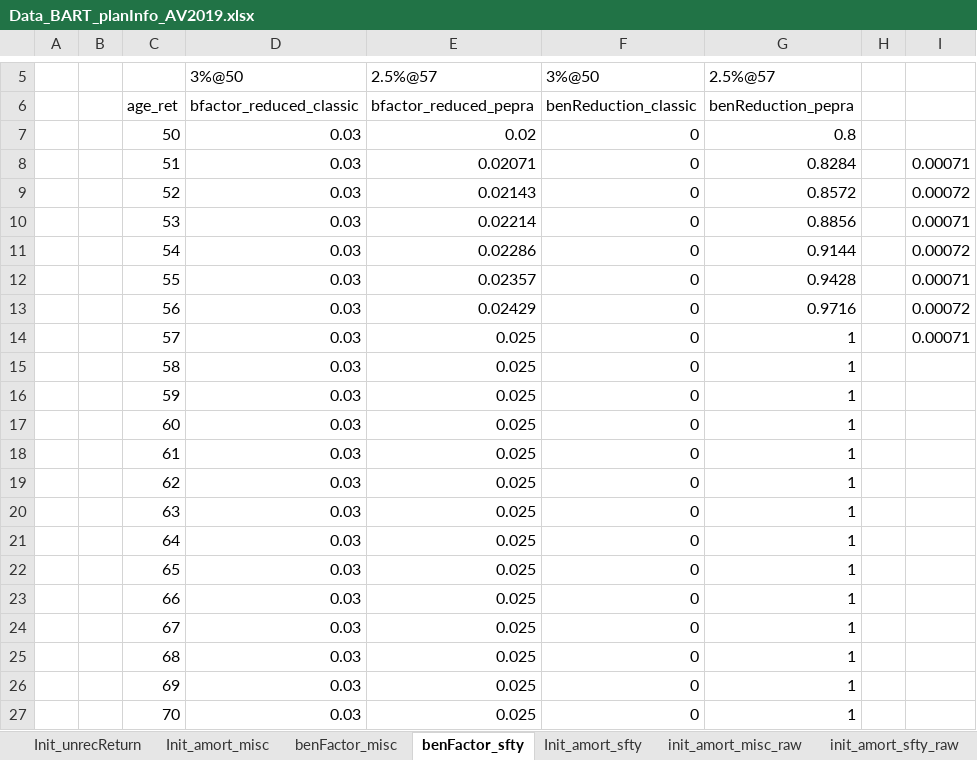
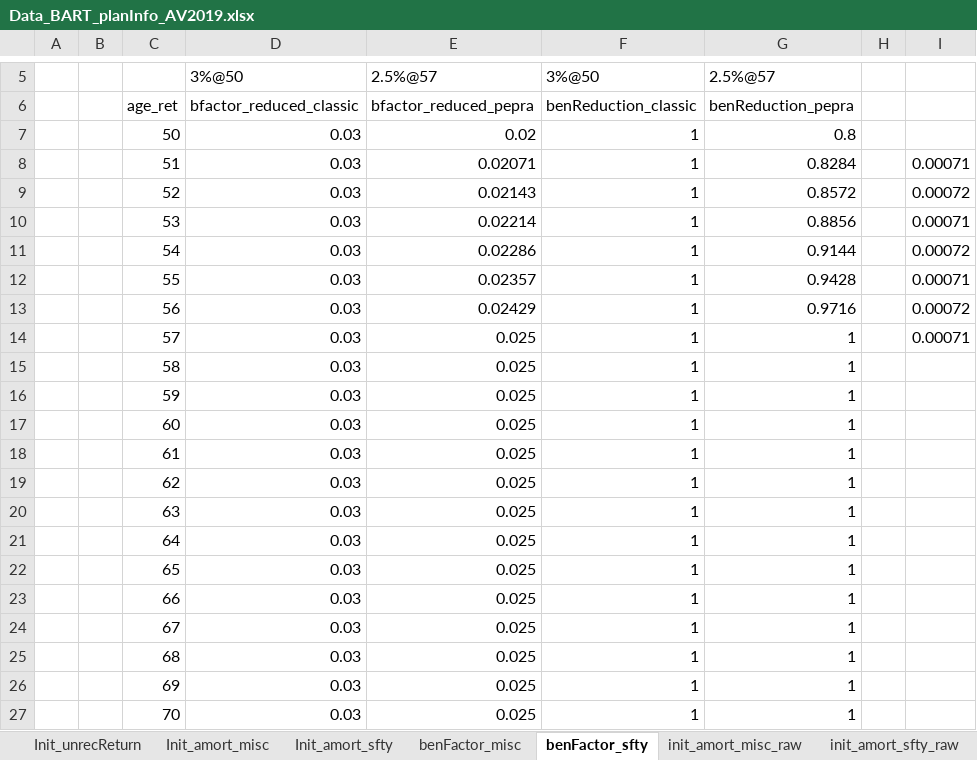
Before and after one commit to yimengyin16/model_BART, an Excel workbook: inputs/data_raw/Data_BART_planInfo_AV2019.xlsx, sheet benFactor_sfty, drawn as a sheet; only a part is shown, gaps mark what is left out; values as stored, in another font and other column widths than the file's, no borders; the diff names each change by its address in the sheet, - before the commit and + after, or states it on an @@ line.

```diff
--- a/inputs/data_raw/Data_BART_planInfo_AV2019.xlsx (sheet benFactor_sfty)
+++ b/inputs/data_raw/Data_BART_planInfo_AV2019.xlsx (sheet benFactor_sfty)
@@ sheet tab order changed: Init_unrecReturn | Init_amort_misc | Init_amort_sfty | benFactor_misc | benFactor_sfty | init_amort_misc_raw | init_amort_sfty_raw @@
-F7:F27: 0
+F7:F27: 1
```
Also changed, not shown: inputs/data_raw/Data_BART_Demographics_20190630.xlsx, model/RunControl.xlsx, 22 other files.
